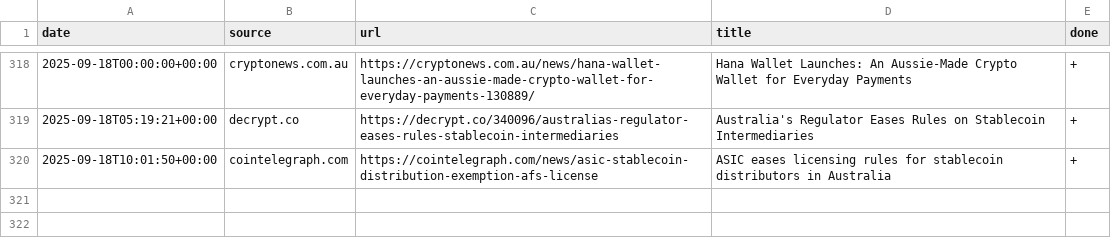
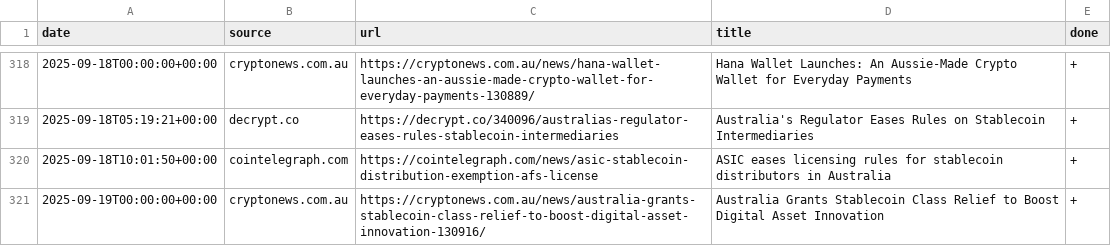
Before and after one commit to konashevich/ozcryptonews, a CSV file: articles.csv, drawn as a sheet; only a part is shown, gaps mark what is left out; the diff names each change by its address in the sheet, - before the commit and + after, or states it on an @@ line.

Commit message:
Update articles.csv

```diff
--- a/articles.csv
+++ b/articles.csv
+row 321: 2025-09-19T00:00:00+00:00 | cryptonews.com.au | https://cryptonews.com.au/news/australia-grants-stablecoin-class-relief-to-boost-digital-asset-innovation-130916/ | Australia Grants Stablecoin Class Relief to Boost Digital Asset Innovation | +
```
